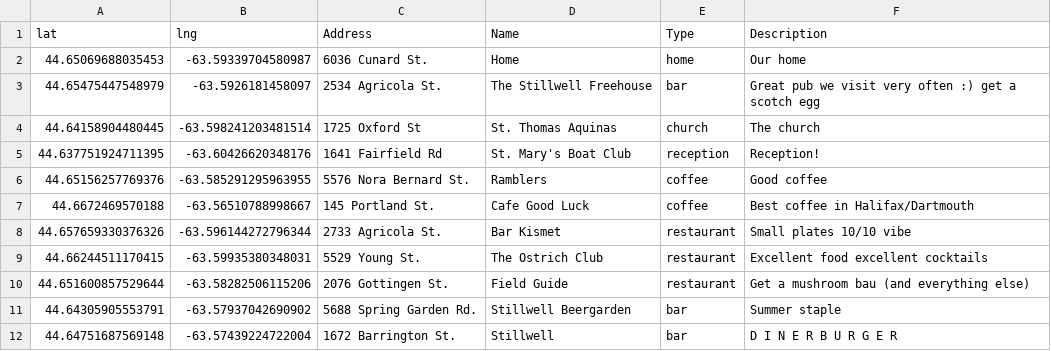
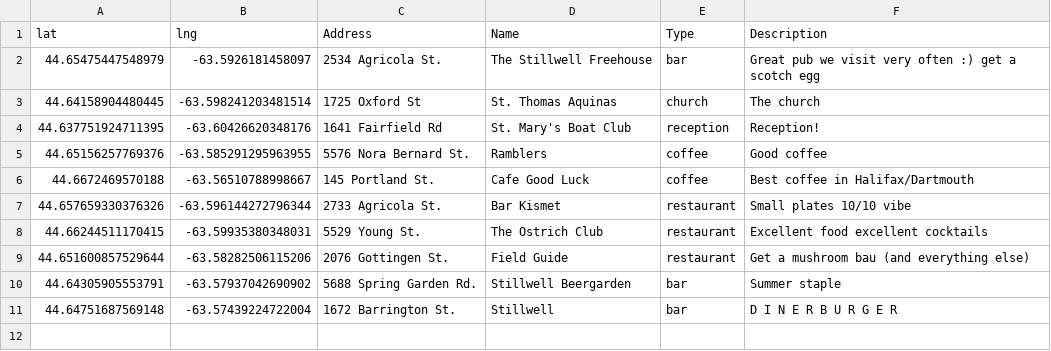
Before and after one commit to cgrdn/wedding-website, a CSV file: fav_places.csv, drawn as a sheet; the diff names each change by its address in the sheet, - before the commit and + after, or states it on an @@ line.

```diff
--- a/fav_places.csv
+++ b/fav_places.csv
-row 2: 44.65069688035453 | -63.59339704580987 | 6036 Cunard St. | Home | home | Our home
```
Also changed, not shown: 16 other files.
